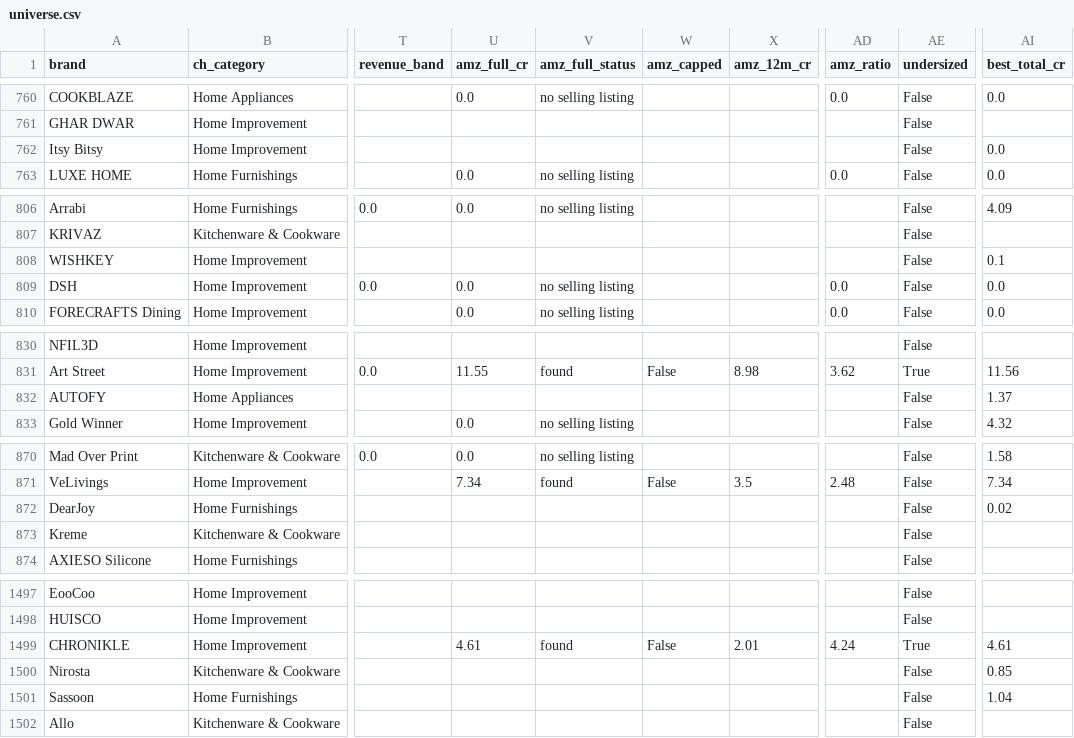
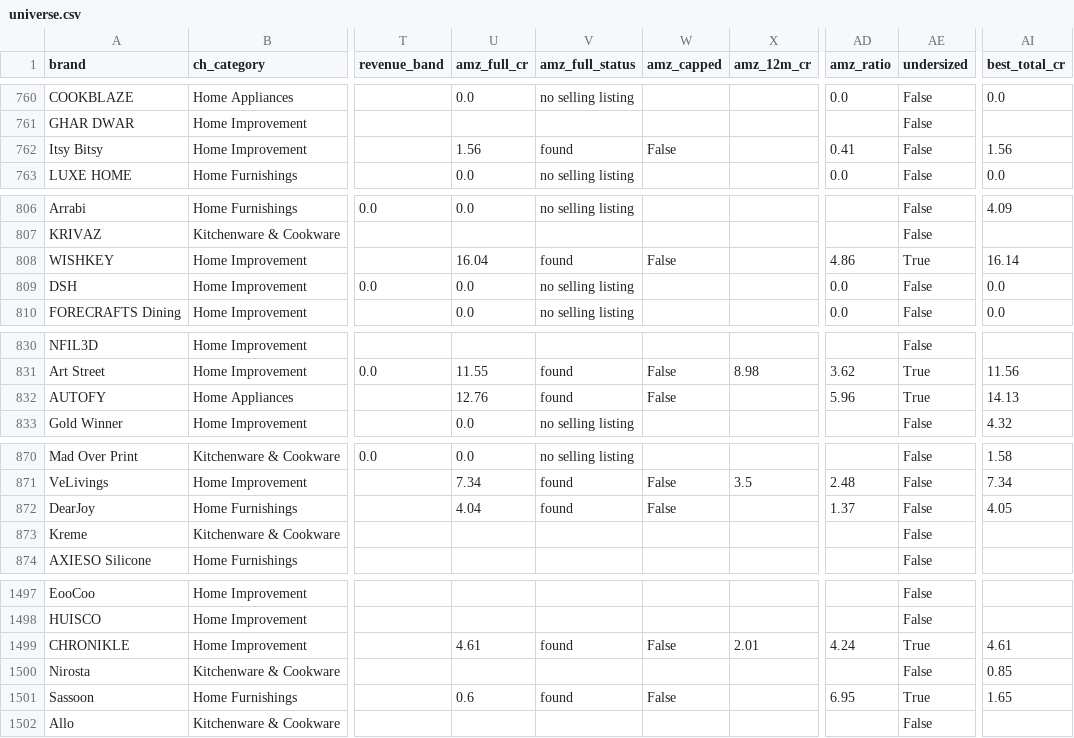
Before and after one commit to dhirajjain9/Sandbox---brand, a CSV file: runs/_sourcing/universe.csv, drawn as a sheet; only a part is shown, gaps mark what is left out; the diff covers the shown part only; the diff names each change by its address in the sheet, - before the commit and + after, or states it on an @@ line.

```diff
--- a/runs/_sourcing/universe.csv
+++ b/runs/_sourcing/universe.csv
-U762 (amz_full_cr): (empty)
+U762 (amz_full_cr): 1.56
-V762 (amz_full_status): (empty)
+V762 (amz_full_status): found
-W762 (amz_capped): (empty)
+W762 (amz_capped): False
-AD762 (amz_ratio): (empty)
+AD762 (amz_ratio): 0.41
-AI762 (best_total_cr): 0.0
+AI762 (best_total_cr): 1.56
-U808 (amz_full_cr): (empty)
+U808 (amz_full_cr): 16.04
-V808 (amz_full_status): (empty)
+V808 (amz_full_status): found
-W808 (amz_capped): (empty)
+W808 (amz_capped): False
-AD808 (amz_ratio): (empty)
+AD808 (amz_ratio): 4.86
-AE808 (undersized): False
+AE808 (undersized): True
-AI808 (best_total_cr): 0.1
+AI808 (best_total_cr): 16.14
-U832 (amz_full_cr): (empty)
+U832 (amz_full_cr): 12.76
-V832 (amz_full_status): (empty)
+V832 (amz_full_status): found
-W832 (amz_capped): (empty)
+W832 (amz_capped): False
-AD832 (amz_ratio): (empty)
+AD832 (amz_ratio): 5.96
-AE832 (undersized): False
+AE832 (undersized): True
-AI832 (best_total_cr): 1.37
+AI832 (best_total_cr): 14.13
-U872 (amz_full_cr): (empty)
+U872 (amz_full_cr): 4.04
-V872 (amz_full_status): (empty)
+V872 (amz_full_status): found
-W872 (amz_capped): (empty)
+W872 (amz_capped): False
-AD872 (amz_ratio): (empty)
+AD872 (amz_ratio): 1.37
-AI872 (best_total_cr): 0.02
+AI872 (best_total_cr): 4.05
-U1501 (amz_full_cr): (empty)
+U1501 (amz_full_cr): 0.6
-V1501 (amz_full_status): (empty)
+V1501 (amz_full_status): found
-W1501 (amz_capped): (empty)
+W1501 (amz_capped): False
-AD1501 (amz_ratio): (empty)
+AD1501 (amz_ratio): 6.95
-AE1501 (undersized): False
+AE1501 (undersized): True
-AI1501 (best_total_cr): 1.04
+AI1501 (best_total_cr): 1.65
```
Also changed, not shown: 64 edited cells elsewhere in this file, runs/_qcom/amazon_brand_sales_30d.csv, runs/_qcom/qcom_amazon_by_category.csv, 8 other files.
